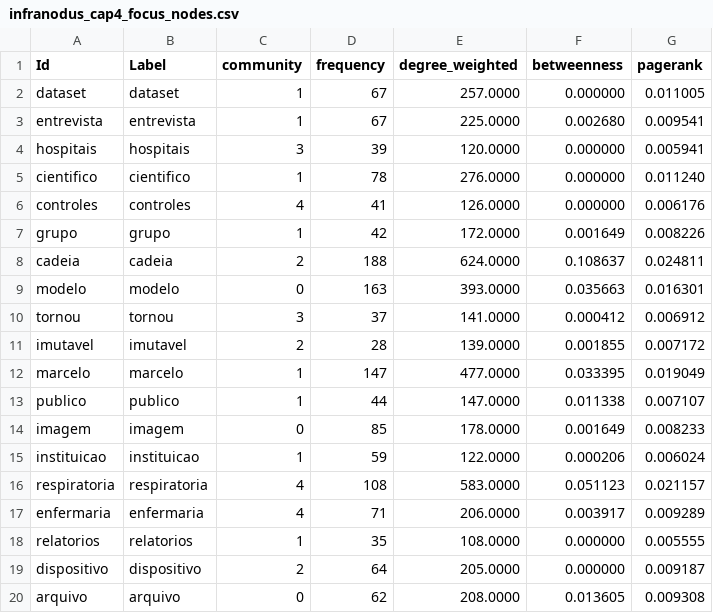
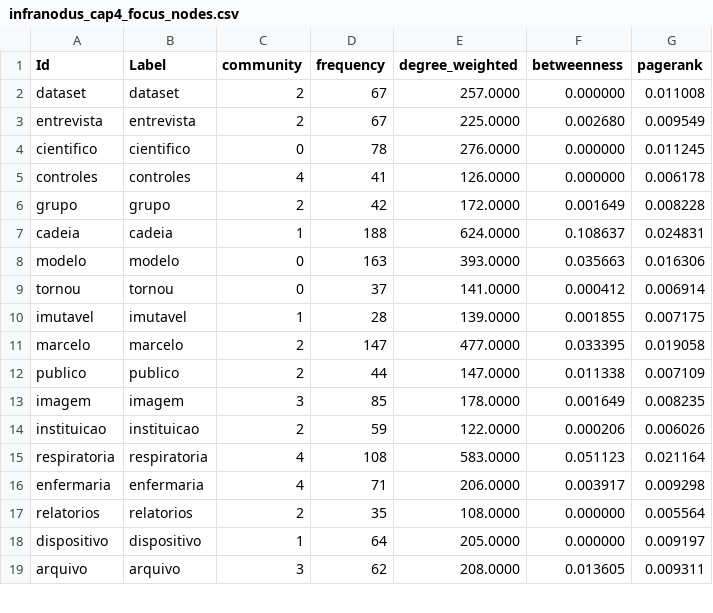
Before and after one commit to julianehelanski/tecno-etnografia-tese-site, a CSV file: infranodus/cap4/infranodus_cap4_focus_nodes.csv, drawn as a sheet; only a part is shown; the diff covers the shown part only.

```diff
--- a/infranodus/cap4/infranodus_cap4_focus_nodes.csv
+++ b/infranodus/cap4/infranodus_cap4_focus_nodes.csv
@@ -1,20 +1,19 @@
 Id,Label,community,frequency,degree_weighted,betweenness,pagerank
-dataset,dataset,1,67,257.0000,0.000000,0.011005
-entrevista,entrevista,1,67,225.0000,0.002680,0.009541
-hospitais,hospitais,3,39,120.0000,0.000000,0.005941
-cientifico,cientifico,1,78,276.0000,0.000000,0.011240
-controles,controles,4,41,126.0000,0.000000,0.006176
-grupo,grupo,1,42,172.0000,0.001649,0.008226
-cadeia,cadeia,2,188,624.0000,0.108637,0.024811
-modelo,modelo,0,163,393.0000,0.035663,0.016301
-tornou,tornou,3,37,141.0000,0.000412,0.006912
-imutavel,imutavel,2,28,139.0000,0.001855,0.007172
-marcelo,marcelo,1,147,477.0000,0.033395,0.019049
-publico,publico,1,44,147.0000,0.011338,0.007107
-imagem,imagem,0,85,178.0000,0.001649,0.008233
-instituicao,instituicao,1,59,122.0000,0.000206,0.006024
-respiratoria,respiratoria,4,108,583.0000,0.051123,0.021157
-enfermaria,enfermaria,4,71,206.0000,0.003917,0.009289
-relatorios,relatorios,1,35,108.0000,0.000000,0.005555
-dispositivo,dispositivo,2,64,205.0000,0.000000,0.009187
-arquivo,arquivo,0,62,208.0000,0.013605,0.009308
+dataset,dataset,2,67,257.0000,0.000000,0.011008
+entrevista,entrevista,2,67,225.0000,0.002680,0.009549
+cientifico,cientifico,0,78,276.0000,0.000000,0.011245
+controles,controles,4,41,126.0000,0.000000,0.006178
+grupo,grupo,2,42,172.0000,0.001649,0.008228
+cadeia,cadeia,1,188,624.0000,0.108637,0.024831
+modelo,modelo,0,163,393.0000,0.035663,0.016306
+tornou,tornou,0,37,141.0000,0.000412,0.006914
+imutavel,imutavel,1,28,139.0000,0.001855,0.007175
+marcelo,marcelo,2,147,477.0000,0.033395,0.019058
+publico,publico,2,44,147.0000,0.011338,0.007109
+imagem,imagem,3,85,178.0000,0.001649,0.008235
+instituicao,instituicao,2,59,122.0000,0.000206,0.006026
+respiratoria,respiratoria,4,108,583.0000,0.051123,0.021164
+enfermaria,enfermaria,4,71,206.0000,0.003917,0.009298
+relatorios,relatorios,2,35,108.0000,0.000000,0.005564
+dispositivo,dispositivo,1,64,205.0000,0.000000,0.009197
+arquivo,arquivo,3,62,208.0000,0.013605,0.009311
```
Also changed, not shown: 1 added row and 145 edited cells elsewhere in this file, infranodus/cap4/infranodus_cap4_edges.csv, infranodus/cap4/infranodus_cap4_focus_edges.csv, 26 other files.
